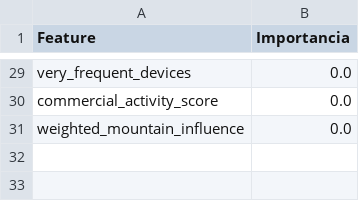
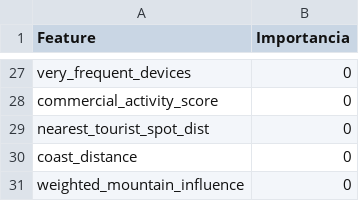
Before and after one commit to micaelarg/mobility_data_features, a CSV file: results/feature_importance.csv, drawn as a sheet; only a part is shown, gaps mark what is left out; addresses are those after the commit; the diff covers the shown part only; the diff names each change by its address in the sheet, - before the commit and + after, or states it on an @@ line.

```diff
--- a/results/feature_importance.csv
+++ b/results/feature_importance.csv
-B27:B28 (Importancia): 0.0
+B27:B28 (Importancia): 0
+row 29: nearest_tourist_spot_dist | 0
+row 30: coast_distance | 0
-B31 (Importancia): 0.0
+B31 (Importancia): 0
```
Also changed, not shown: 10 added rows, 12 removed rows and 15 edited cells elsewhere in this file, 3 other files.
